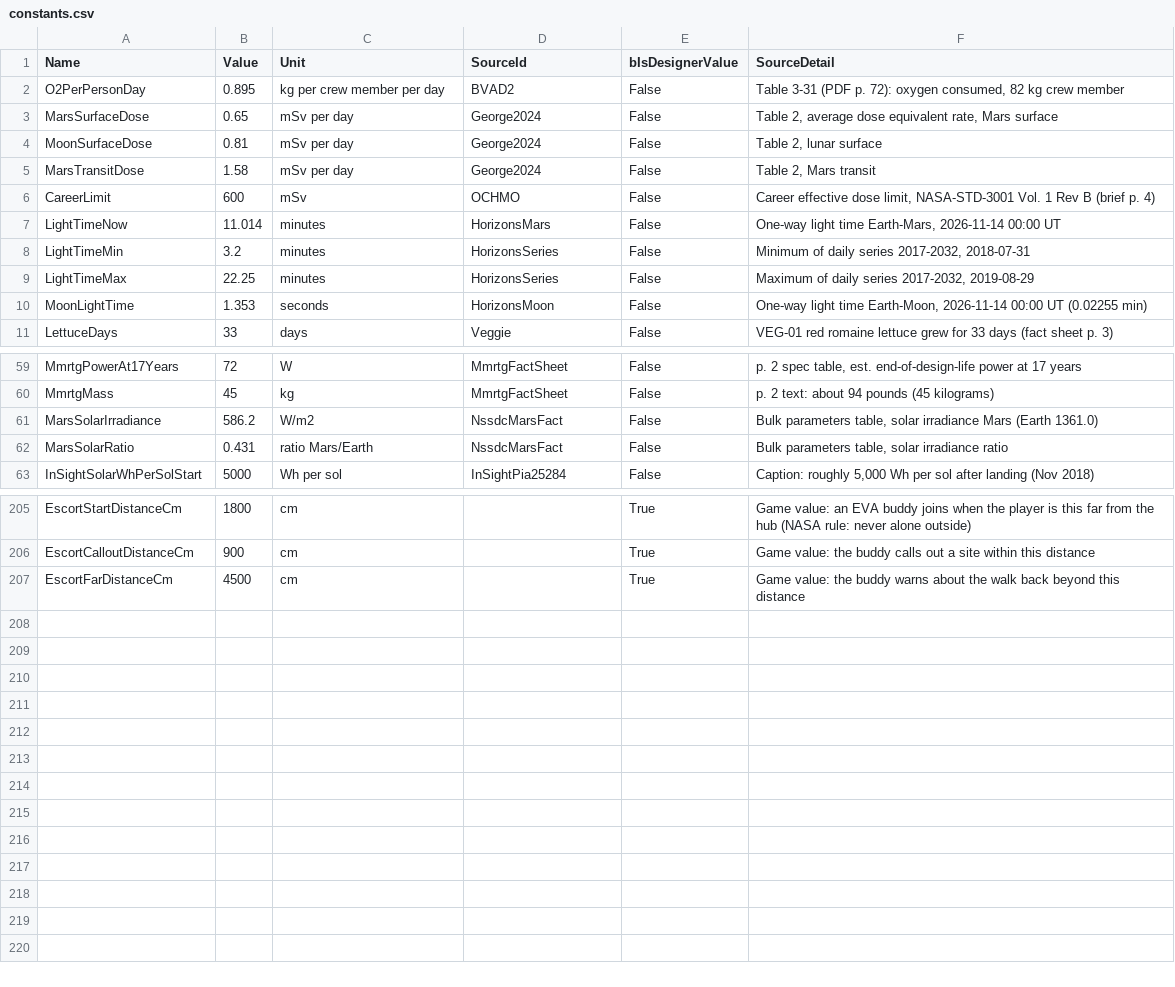
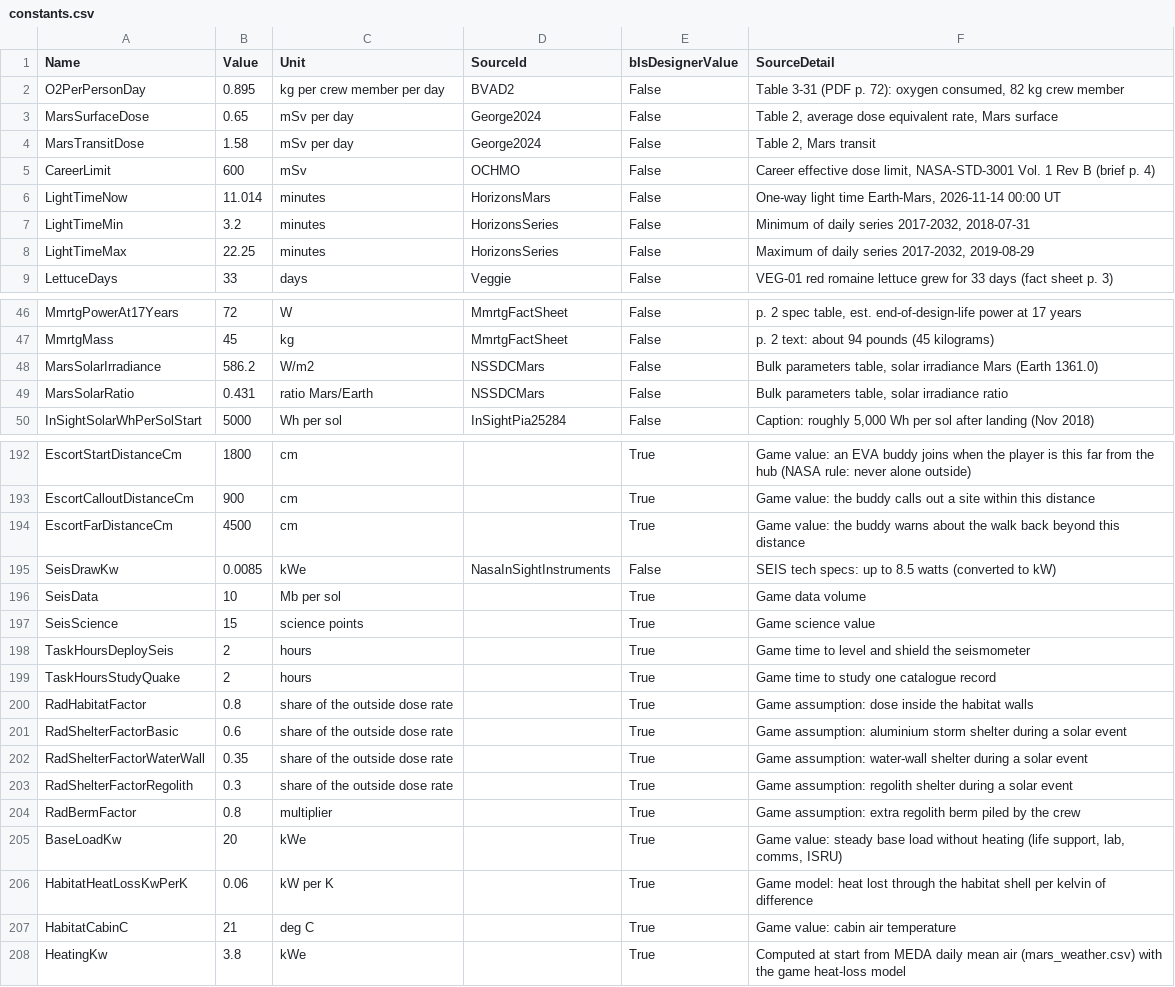
Before and after one commit to TouchdownMars/TouchdownMars, a CSV file: Data/Source/constants.csv, drawn as a sheet; only a part is shown, gaps mark what is left out; the diff covers the shown part only.

Commit message:
Crew dose from Curiosity RAD, MEDA heating, InSight seismometer, source cleanup
- Crew radiation dose: each sol uses one real day of Curiosity RAD dosimetry
  (CDAWeb MSL_RAD_OBS-L2, Aug-Oct 2017, rad_dose.csv). EVA hours get the
  full rate; habitat, shelter and berm factors are labelled game
  assumptions. A radiation card replays the 11-17 Sep 2017 solar event; the
  decision card shows the event-day dose outside versus in the shelter.
  mSv is an estimate scaled to the average Mars-surface dose equivalent and
  compared with the career limit. Shown on the HUD and Mission Control.
- Heating: MEDA daily air temperatures set the habitat heater load (game
  heat-loss model); the cells a design must carry are equipment plus heating.
- Seismometer option (InSight SEIS, up to 8.5 W, NASA): level it outside,
  then study real records from the MQS catalogue V14 (marsquakes.csv), one
  science walk each.
- Sources: unused non-Mars constants and sources removed, NSSDC ids merged,
  reference-only tables in Data/Reference, honest UsedFor lines.
- Mission Control: SUN + SOURCES tab (DONKI LIVE/ARCHIVE, every constant
  with its source, crew dose, studied records, light time).
- Gamepad look measured with -TDLookTest (stick up looks up) and slowed.

```diff
--- a/Data/Source/constants.csv
+++ b/Data/Source/constants.csv
@@ -3,3 +3,2 @@ O2PerPersonDay,0.895,kg per crew member per day,BVAD2,False,"Table 3-31 (PDF p.
 MarsSurfaceDose,0.65,mSv per day,George2024,False,"Table 2, average dose equivalent rate, Mars surface"
-MoonSurfaceDose,0.81,mSv per day,George2024,False,"Table 2, lunar surface"
 MarsTransitDose,1.58,mSv per day,George2024,False,"Table 2, Mars transit"
@@ -9,3 +8,2 @@ LightTimeMin,3.2,minutes,HorizonsSeries,False,"Minimum of daily series 2017-2032
 LightTimeMax,22.25,minutes,HorizonsSeries,False,"Maximum of daily series 2017-2032, 2019-08-29"
-MoonLightTime,1.353,seconds,HorizonsMoon,False,"One-way light time Earth-Moon, 2026-11-14 00:00 UT (0.02255 min)"
 LettuceDays,33,days,Veggie,False,VEG-01 red romaine lettuce grew for 33 days (fact sheet p. 3)
@@ -60,4 +47,4 @@ MmrtgPowerAt17Years,72,W,MmrtgFactSheet,False,"p. 2 spec table, est. end-of-desi
 MmrtgMass,45,kg,MmrtgFactSheet,False,p. 2 text: about 94 pounds (45 kilograms)
-MarsSolarIrradiance,586.2,W/m2,NssdcMarsFact,False,"Bulk parameters table, solar irradiance Mars (Earth 1361.0)"
-MarsSolarRatio,0.431,ratio Mars/Earth,NssdcMarsFact,False,"Bulk parameters table, solar irradiance ratio"
+MarsSolarIrradiance,586.2,W/m2,NSSDCMars,False,"Bulk parameters table, solar irradiance Mars (Earth 1361.0)"
+MarsSolarRatio,0.431,ratio Mars/Earth,NSSDCMars,False,"Bulk parameters table, solar irradiance ratio"
 InSightSolarWhPerSolStart,5000,Wh per sol,InSightPia25284,False,"Caption: roughly 5,000 Wh per sol after landing (Nov 2018)"
@@ -207 +194,15 @@ EscortCalloutDistanceCm,900,cm,,True,Game value: the buddy calls out a site with
 EscortFarDistanceCm,4500,cm,,True,Game value: the buddy warns about the walk back beyond this distance
+SeisDrawKw,0.0085,kWe,NasaInSightInstruments,False,SEIS tech specs: up to 8.5 watts (converted to kW)
+SeisData,10,Mb per sol,,True,Game data volume
+SeisScience,15,science points,,True,Game science value
+TaskHoursDeploySeis,2,hours,,True,Game time to level and shield the seismometer
+TaskHoursStudyQuake,2,hours,,True,Game time to study one catalogue record
+RadHabitatFactor,0.8,share of the outside dose rate,,True,Game assumption: dose inside the habitat walls
+RadShelterFactorBasic,0.6,share of the outside dose rate,,True,Game assumption: aluminium storm shelter during a solar event
+RadShelterFactorWaterWall,0.35,share of the outside dose rate,,True,Game assumption: water-wall shelter during a solar event
+RadShelterFactorRegolith,0.3,share of the outside dose rate,,True,Game assumption: regolith shelter during a solar event
+RadBermFactor,0.8,multiplier,,True,Game assumption: extra regolith berm piled by the crew
+BaseLoadKw,20,kWe,,True,"Game value: steady base load without heating (life support, lab, comms, ISRU)"
+HabitatHeatLossKwPerK,0.06,kW per K,,True,Game model: heat lost through the habitat shell per kelvin of difference
+HabitatCabinC,21,deg C,,True,Game value: cabin air temperature
+HeatingKw,3.8,kWe,,True,Computed at start from MEDA daily mean air (mars_weather.csv) with the game heat-loss model
```
Also changed, not shown: 11 removed rows and 2 edited cells elsewhere in this file, Data/Source/mission_options.csv, Data/Source/sites.csv, 29 other files.
